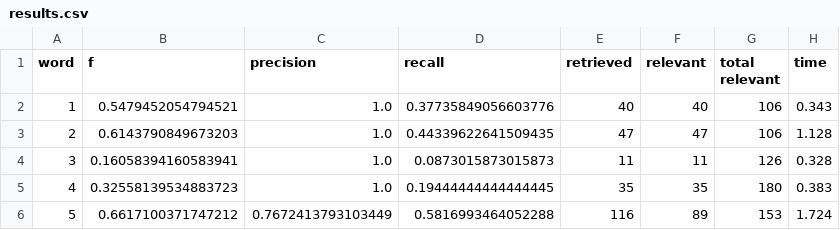
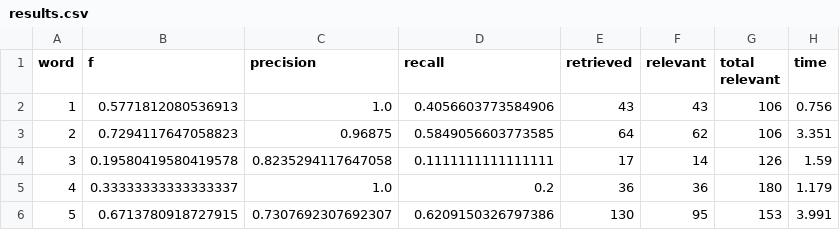
Before and after one commit to GraceGWilson/SQL-fuzzyMatching, a CSV file: results.csv, drawn as a sheet; only a part is shown; the diff covers the shown part only.

Commit message:
Automated evaluation results.

```diff
--- a/results.csv
+++ b/results.csv
@@ -1,6 +1,6 @@
 word,f,precision,recall,retrieved,relevant,total relevant,time
-1,0.5479452054794521,1.0,0.37735849056603776,40,40,106,0.343
-2,0.6143790849673203,1.0,0.44339622641509435,47,47,106,1.128
-3,0.16058394160583941,1.0,0.0873015873015873,11,11,126,0.328
-4,0.32558139534883723,1.0,0.19444444444444445,35,35,180,0.383
-5,0.6617100371747212,0.7672413793103449,0.5816993464052288,116,89,153,1.724
+1,0.5771812080536913,1.0,0.4056603773584906,43,43,106,0.756
+2,0.7294117647058823,0.96875,0.5849056603773585,64,62,106,3.351
+3,0.19580419580419578,0.8235294117647058,0.1111111111111111,17,14,126,1.59
+4,0.33333333333333337,1.0,0.2,36,36,180,1.179
+5,0.6713780918727915,0.7307692307692307,0.6209150326797386,130,95,153,3.991
```
Also changed, not shown: 84 edited cells elsewhere in this file.
